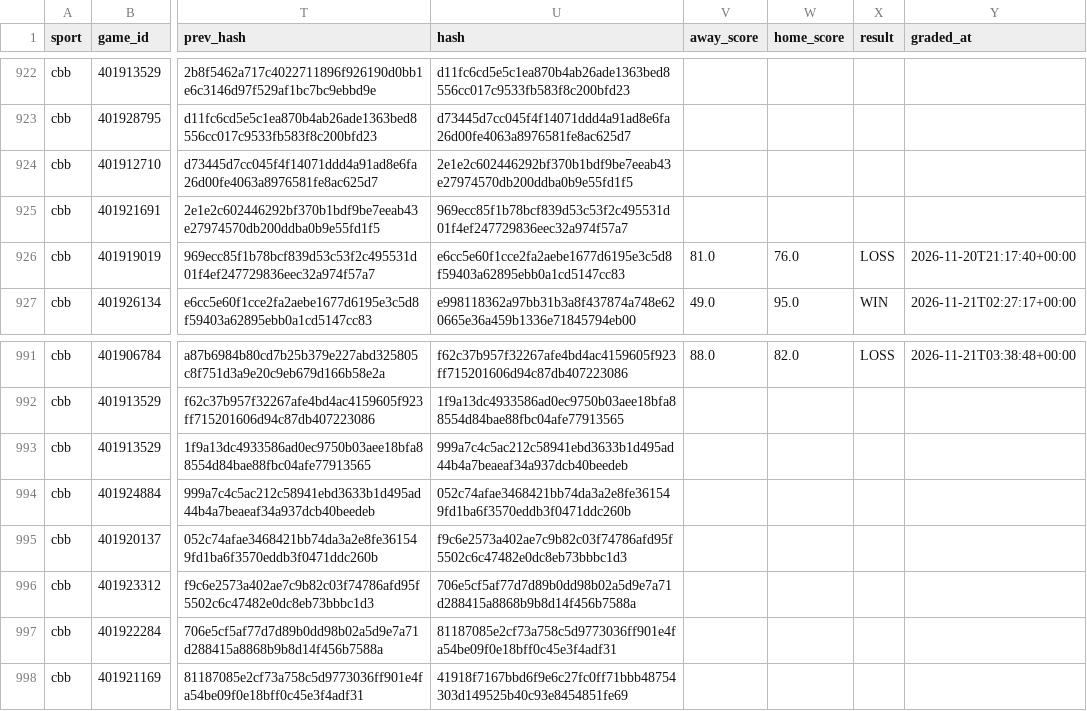
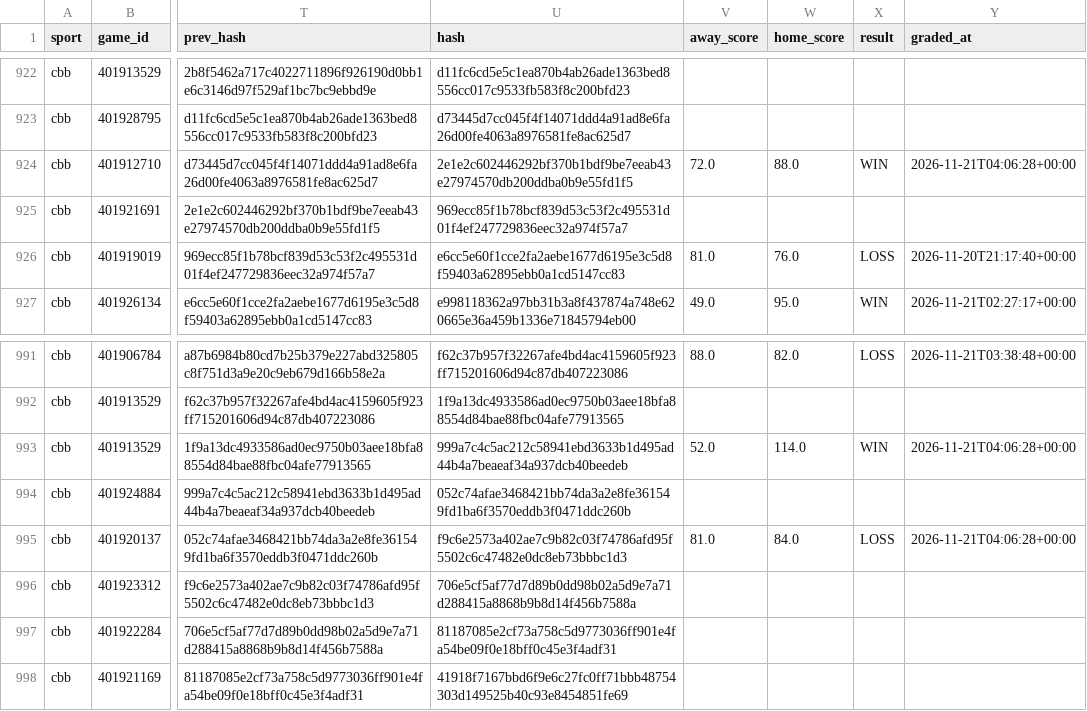
Before and after one commit to Seed808/theesness-data, a CSV file: model/ledger/cbb_locks.csv, drawn as a sheet; only a part is shown, gaps mark what is left out; the diff names each change by its address in the sheet, - before the commit and + after, or states it on an @@ line.

Commit message:
picks: 2026-11-21T04:07Z

```diff
--- a/model/ledger/cbb_locks.csv
+++ b/model/ledger/cbb_locks.csv
-V924 (away_score): (empty)
+V924 (away_score): 72.0
-W924 (home_score): (empty)
+W924 (home_score): 88.0
-X924 (result): (empty)
+X924 (result): WIN
-Y924 (graded_at): (empty)
+Y924 (graded_at): 2026-11-21T04:06:28+00:00
-V993 (away_score): (empty)
+V993 (away_score): 52.0
-W993 (home_score): (empty)
+W993 (home_score): 114.0
-X993 (result): (empty)
+X993 (result): WIN
-Y993 (graded_at): (empty)
+Y993 (graded_at): 2026-11-21T04:06:28+00:00
-V995 (away_score): (empty)
+V995 (away_score): 81.0
-W995 (home_score): (empty)
+W995 (home_score): 84.0
-X995 (result): (empty)
+X995 (result): LOSS
-Y995 (graded_at): (empty)
+Y995 (graded_at): 2026-11-21T04:06:28+00:00
```
Also changed, not shown: model/ledger/firstline_cbb.csv, model/ledger/firstline_ncaaf.csv, 22 other files.
